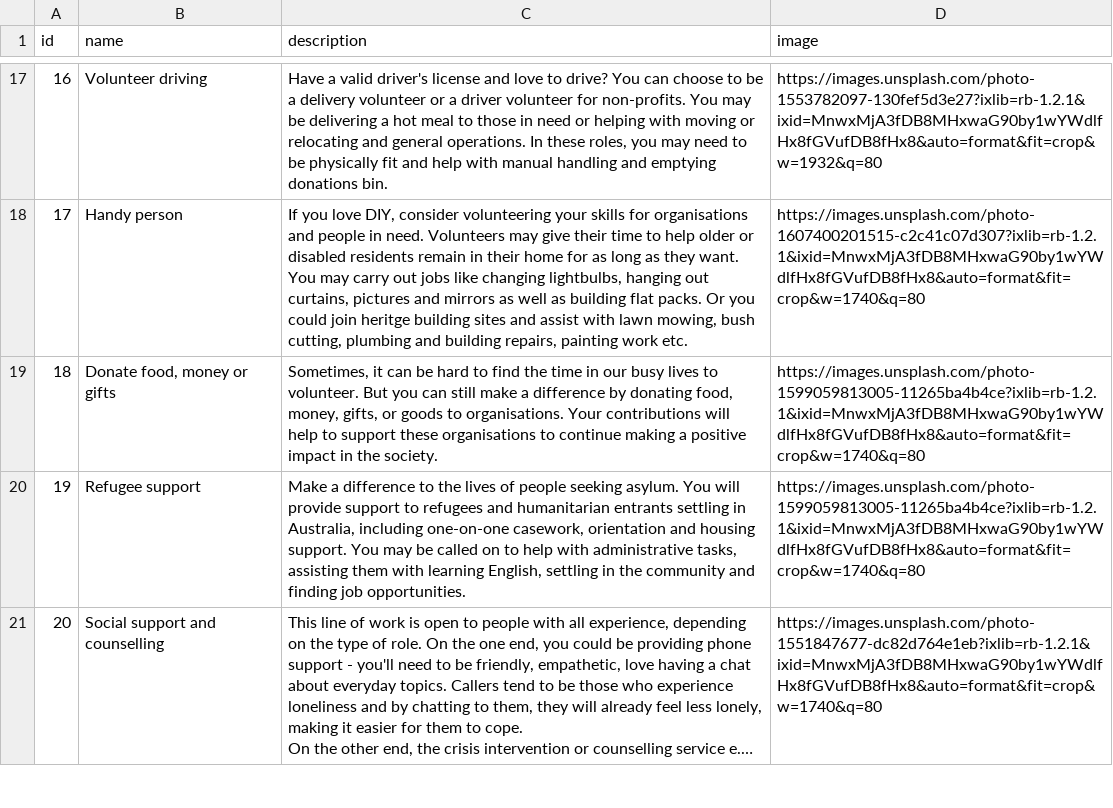
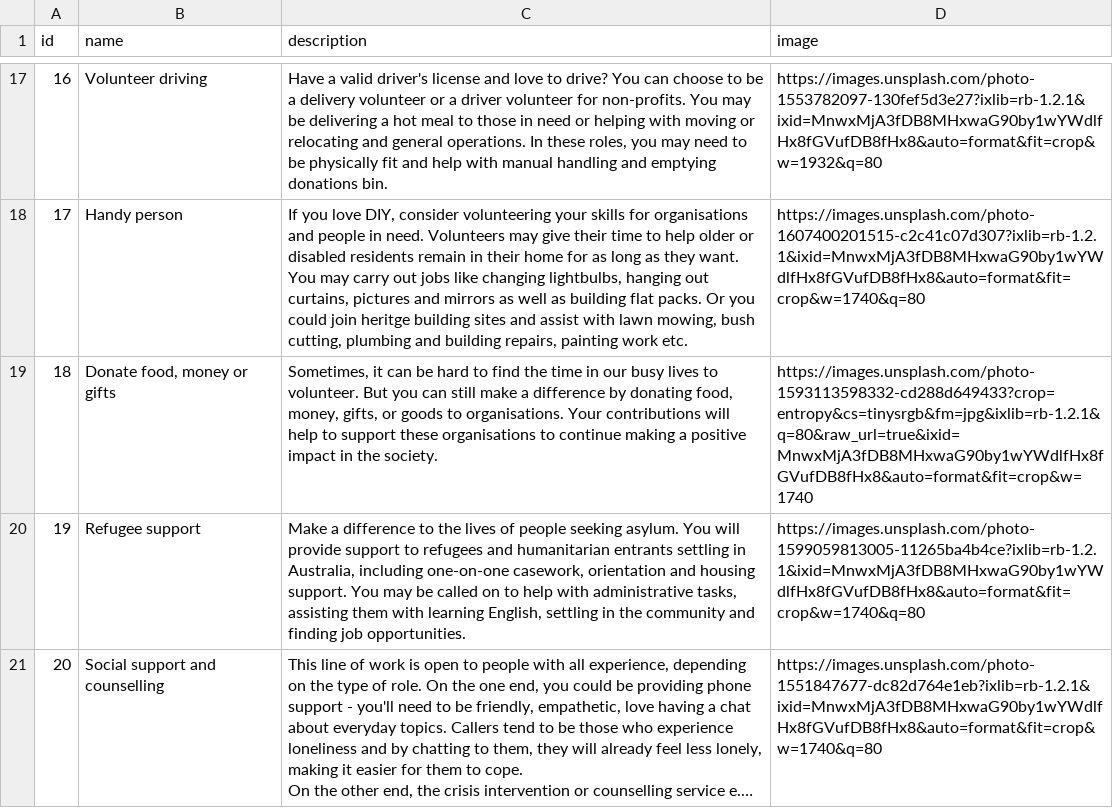
Before and after one commit to p-ovo/GivHub, a CSV file: lib/assets/Activity_seed_CSV.csv, drawn as a sheet; only a part is shown, gaps mark what is left out; long unchanged cells end in …; the diff names each change by its address in the sheet, - before the commit and + after, or states it on an @@ line.

Commit message:
Updated activity header and one image for activity

```diff
--- a/lib/assets/Activity_seed_CSV.csv
+++ b/lib/assets/Activity_seed_CSV.csv
-D19 (image): https://images.unsplash.com/photo-1599059813005-11265ba4b4ce?ixlib=rb-1.2.1&ixid=MnwxMjA3fDB8MHxwaG90by1wYWdlfHx8fGVufDB8fHx8&auto=format&fit=crop&w=1740&q=80
+D19 (image): https://images.unsplash.com/photo-1593113598332-cd288d649433?crop=entropy&cs=tinysrgb&fm=jpg&ixlib=rb-1.2.1&q=80&raw_url=true&ixid=MnwxMjA3fDB8MHxwaG90by1wYWdlfHx8fGVufDB8fHx8&auto=format&fit=crop&w=1740
```
Also changed, not shown: 2 other files.
